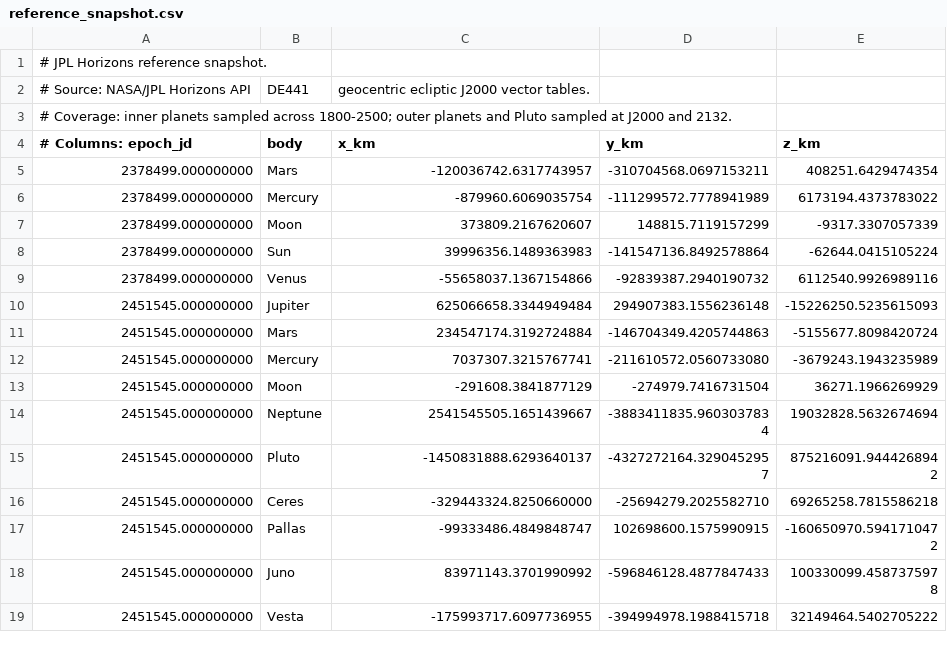
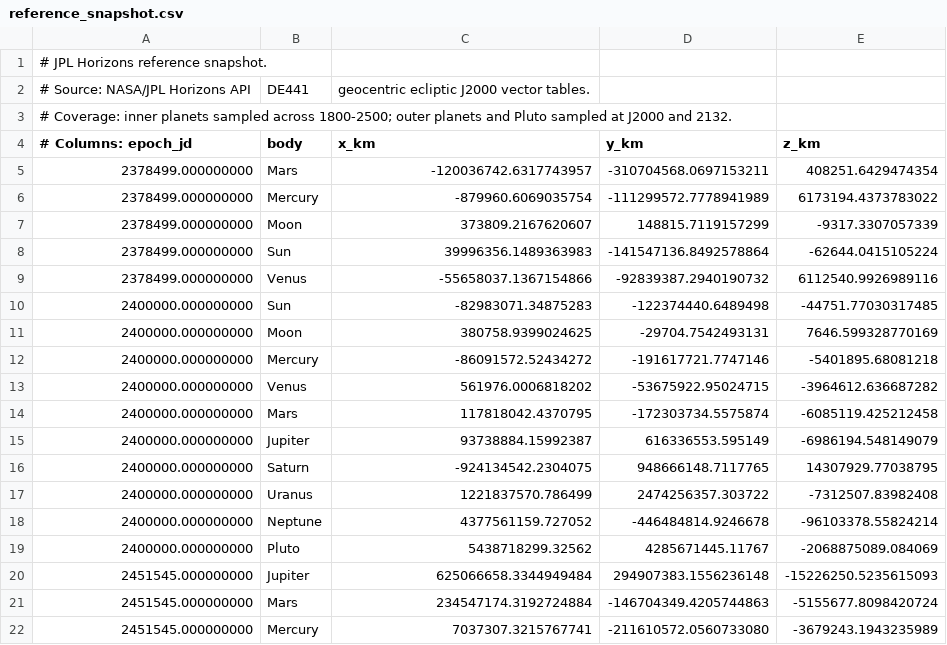
Before and after one commit to rahulmutt/pleiades, a CSV file: crates/pleiades-jpl/data/reference_snapshot.csv, drawn as a sheet; only a part is shown; the shorter side is filled out with more unchanged rows.

Commit message:
Expand JPL reference comparison fixture

```diff
--- a/crates/pleiades-jpl/data/reference_snapshot.csv
+++ b/crates/pleiades-jpl/data/reference_snapshot.csv
@@ -9,2 +9,12 @@
 2378499.000000000,Venus,-55658037.1367154866,-92839387.2940190732,6112540.9926989116
+2400000.000000000,Sun,-82983071.34875283,-122374440.6489498,-44751.77030317485
+2400000.000000000,Moon,380758.9399024625,-29704.7542493131,7646.599328770169
+2400000.000000000,Mercury,-86091572.52434272,-191617721.7747146,-5401895.68081218
+2400000.000000000,Venus,561976.0006818202,-53675922.95024715,-3964612.636687282
+2400000.000000000,Mars,117818042.4370795,-172303734.5575874,-6085119.425212458
+2400000.000000000,Jupiter,93738884.15992387,616336553.595149,-6986194.548149079
+2400000.000000000,Saturn,-924134542.2304075,948666148.7117765,14307929.77038795
+2400000.000000000,Uranus,1221837570.786499,2474256357.303722,-7312507.83982408
+2400000.000000000,Neptune,4377561159.727052,-446484814.9246678,-96103378.55824214
+2400000.000000000,Pluto,5438718299.32562,4285671445.11767,-2068875089.084069
 2451545.000000000,Jupiter,625066658.3344949484,294907383.1556236148,-15226250.5235615093
```
Also changed, not shown: 5 other files.
